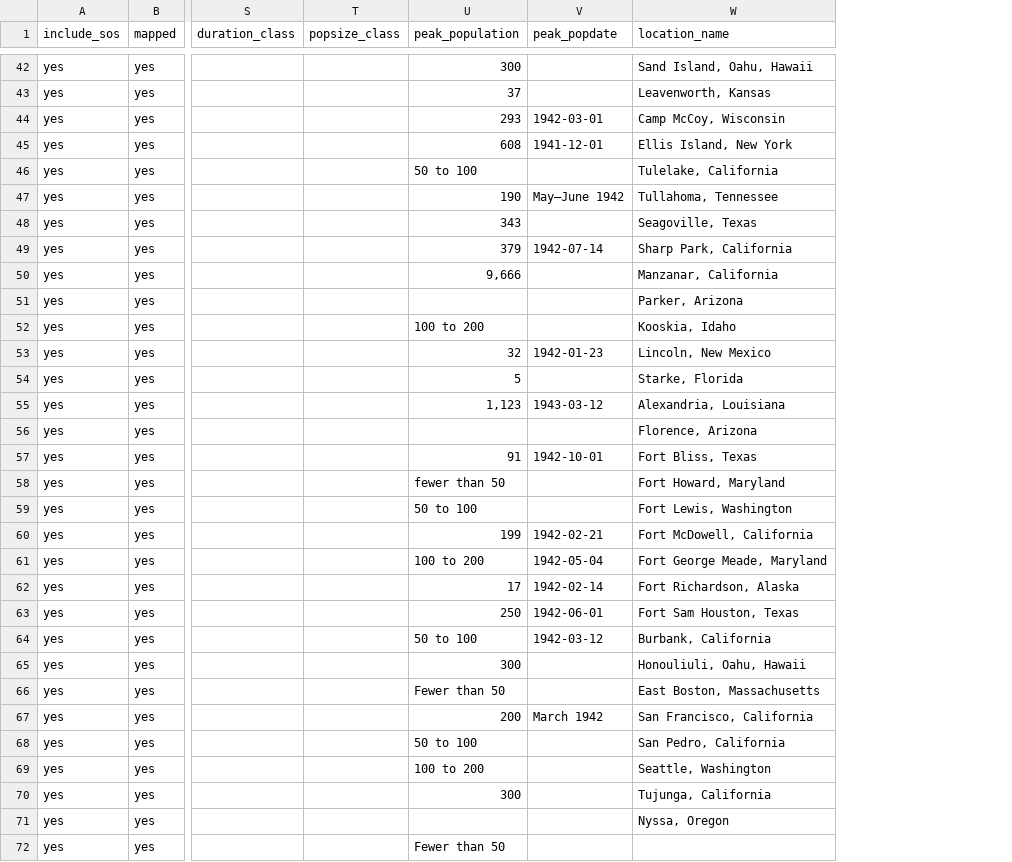
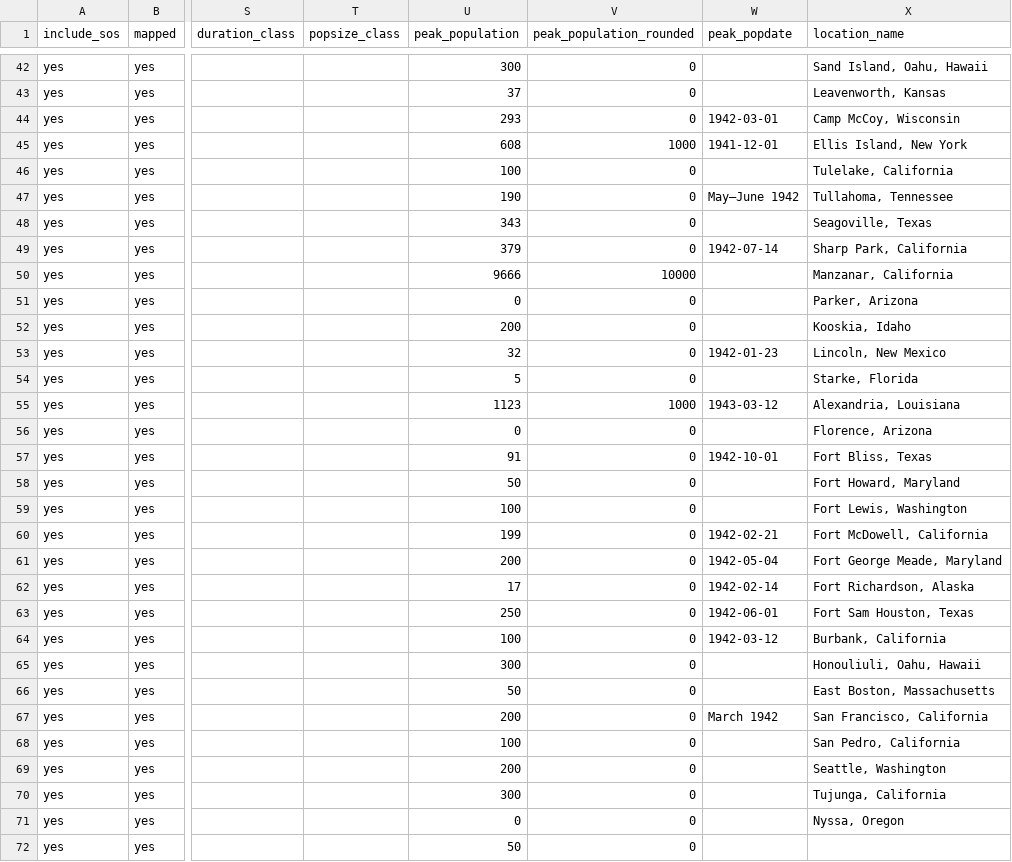
Before and after one commit to denshoproject/sites-of-shame-app, a CSV file: public/data/facilities.csv, drawn as a sheet; only a part is shown, gaps mark what is left out; the diff covers the shown part only; the diff names each change by its address in the sheet, - before the commit and + after, or states it on an @@ line.

Commit message:
Sized circles according to peak population

```diff
--- a/public/data/facilities.csv
+++ b/public/data/facilities.csv
+column V (peak_population_rounded), rows 42-72: 0 | 0 | 0 | 1000 | 0 | 0 | 0 | 0 | 10000 | 0 | 0 | 0 | 0 | 1000 | 0 | 0 | 0 | 0 | 0 | 0 | 0 | 0 | 0 | 0 | 0 | 0 | 0 | 0 | 0 | 0 | 0
-U46 (peak_population): 50 to 100
+U46 (peak_population): 100
-U50 (peak_population): 9,666
+U50 (peak_population): 9666
-U51 (peak_population): (empty)
+U51 (peak_population): 0
-U52 (peak_population): 100 to 200
+U52 (peak_population): 200
-U55 (peak_population): 1,123
+U55 (peak_population): 1123
-U56 (peak_population): (empty)
+U56 (peak_population): 0
-U58 (peak_population): fewer than 50
+U58 (peak_population): 50
-U59 (peak_population): 50 to 100
+U59 (peak_population): 100
-U61 (peak_population): 100 to 200
+U61 (peak_population): 200
-U64 (peak_population): 50 to 100
+U64 (peak_population): 100
-U66 (peak_population): Fewer than 50
+U66 (peak_population): 50
-U68 (peak_population): 50 to 100
+U68 (peak_population): 100
-U69 (peak_population): 100 to 200
+U69 (peak_population): 200
-U71 (peak_population): (empty)
+U71 (peak_population): 0
-U72 (peak_population): Fewer than 50
+U72 (peak_population): 50
```
Also changed, not shown: 57 edited cells elsewhere in this file, 1 other file.
